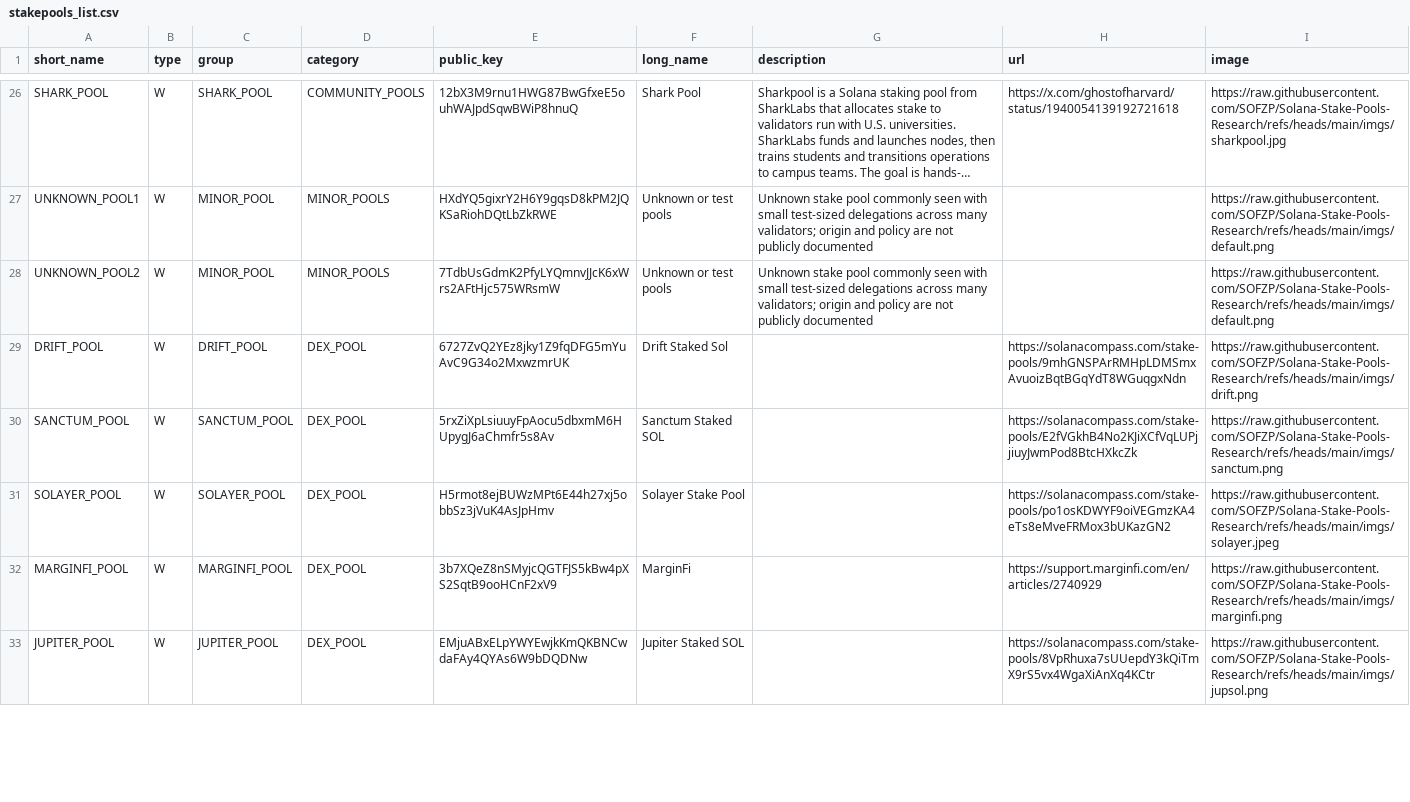
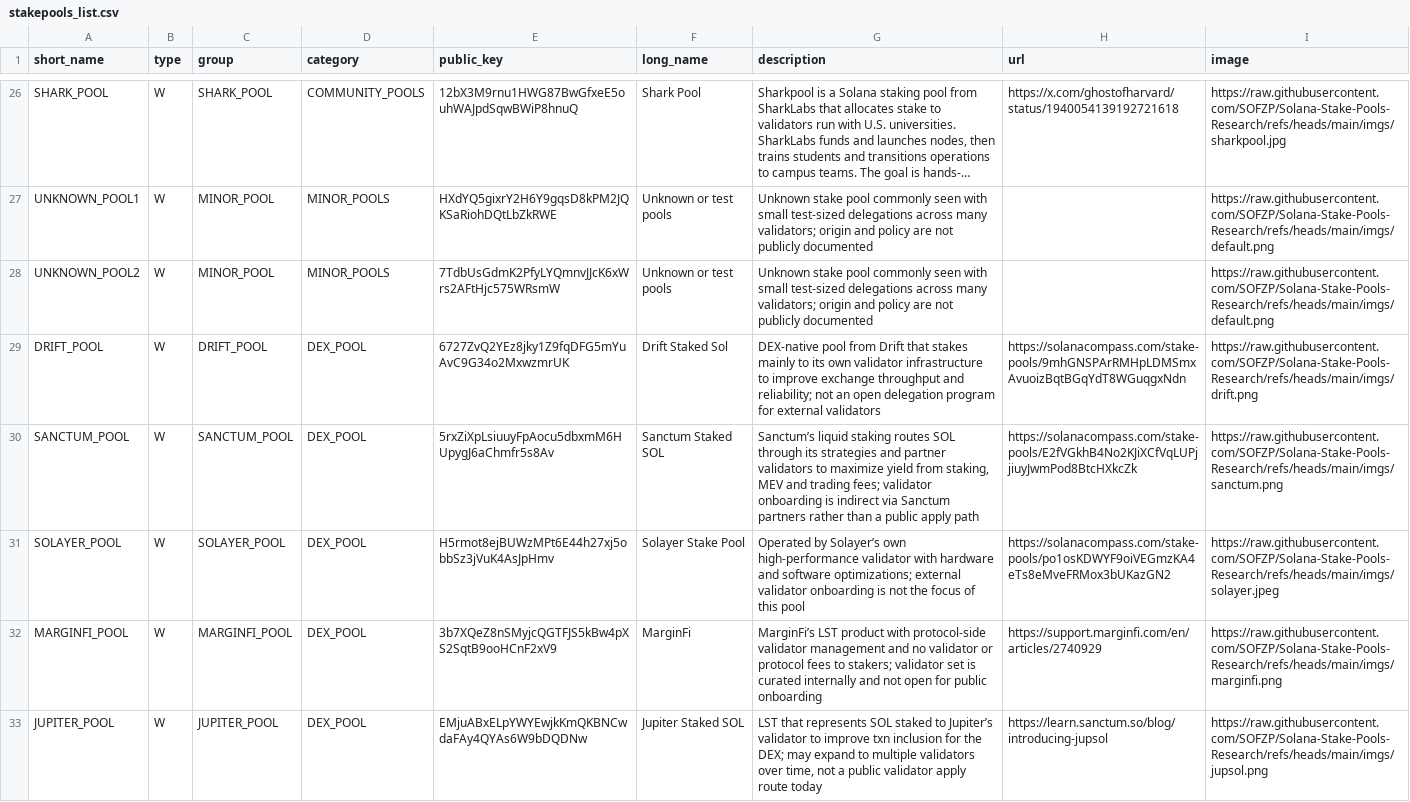
Before and after one commit to SOFZP/Solana-Stake-Pools-Research, a CSV file: stakepools_list.csv, drawn as a sheet; only a part is shown, gaps mark what is left out; long unchanged cells end in …; the diff covers the shown part only.

Commit message:
Update stakepools_list.csv

```diff
--- a/stakepools_list.csv
+++ b/stakepools_list.csv
@@ -28,6 +28,6 @@
 "UNKNOWN_POOL2","W","MINOR_POOL","MINOR_POOLS","7TdbUsGdmK2PfyLYQmnvJJcK6xWrs2AFtHjc575WRsmW","Unknown or test pools","Unknown stake pool commonly seen with small test-sized delegations across many validators; origin and policy are not publicly documented","","https://raw.githubusercontent.com/SOFZP/Solana-Stake-Pools-Research/refs/heads/main/imgs/default.png"
-"DRIFT_POOL","W","DRIFT_POOL","DEX_POOL","6727ZvQ2YEz8jky1Z9fqDFG5mYuAvC9G34o2MxwzmrUK","Drift Staked Sol","","https://solanacompass.com/stake-pools/9mhGNSPArRMHpLDMSmxAvuoizBqtBGqYdT8WGuqgxNdn","https://raw.githubusercontent.com/SOFZP/Solana-Stake-Pools-Research/refs/heads/main/imgs/drift.png"
-"SANCTUM_POOL","W","SANCTUM_POOL","DEX_POOL","5rxZiXpLsiuuyFpAocu5dbxmM6HUpygJ6aChmfr5s8Av","Sanctum Staked SOL","","https://solanacompass.com/stake-pools/E2fVGkhB4No2KJiXCfVqLUPjjiuyJwmPod8BtcHXkcZk","https://raw.githubusercontent.com/SOFZP/Solana-Stake-Pools-Research/refs/heads/main/imgs/sanctum.png"
-"SOLAYER_POOL","W","SOLAYER_POOL","DEX_POOL","H5rmot8ejBUWzMPt6E44h27xj5obbSz3jVuK4AsJpHmv","Solayer Stake Pool","","https://solanacompass.com/stake-pools/po1osKDWYF9oiVEGmzKA4eTs8eMveFRMox3bUKazGN2","https://raw.githubusercontent.com/SOFZP/Solana-Stake-Pools-Research/refs/heads/main/imgs/solayer.jpeg"
-"MARGINFI_POOL","W","MARGINFI_POOL","DEX_POOL","3b7XQeZ8nSMyjcQGTFJS5kBw4pXS2SqtB9ooHCnF2xV9","MarginFi","","https://support.marginfi.com/en/articles/2740929","https://raw.githubusercontent.com/SOFZP/Solana-Stake-Pools-Research/refs/heads/main/imgs/marginfi.png"
-"JUPITER_POOL","W","JUPITER_POOL","DEX_POOL","EMjuABxELpYWYEwjkKmQKBNCwdaFAy4QYAs6W9bDQDNw","Jupiter Staked SOL","","https://solanacompass.com/stake-pools/8VpRhuxa7sUUepdY3kQiTmX9rS5vx4WgaXiAnXq4KCtr","https://raw.githubusercontent.com/SOFZP/Solana-Stake-Pools-Research/refs/heads/main/imgs/jupsol.png"
+"DRIFT_POOL","W","DRIFT_POOL","DEX_POOL","6727ZvQ2YEz8jky1Z9fqDFG5mYuAvC9G34o2MxwzmrUK","Drift Staked Sol","DEX-native pool from Drift that stakes mainly to its own validator infrastructure to improve exchange throughput and reliability; not an open delegation program for external validators","https://solanacompass.com/stake-pools/9mhGNSPArRMHpLDMSmxAvuoizBqtBGqYdT8WGuqgxNdn","https://raw.githubusercontent.com/SOFZP/Solana-Stake-Pools-Research/refs/heads/main/imgs/drift.png"
+"SANCTUM_POOL","W","SANCTUM_POOL","DEX_POOL","5rxZiXpLsiuuyFpAocu5dbxmM6HUpygJ6aChmfr5s8Av","Sanctum Staked SOL","Sanctum’s liquid staking routes SOL through its strategies and partner validators to maximize yield from staking, MEV and trading fees; validator onboarding is indirect via Sanctum partners rather than a public apply path","https://solanacompass.com/stake-pools/E2fVGkhB4No2KJiXCfVqLUPjjiuyJwmPod8BtcHXkcZk","https://raw.githubusercontent.com/SOFZP/Solana-Stake-Pools-Research/refs/heads/main/imgs/sanctum.png"
+"SOLAYER_POOL","W","SOLAYER_POOL","DEX_POOL","H5rmot8ejBUWzMPt6E44h27xj5obbSz3jVuK4AsJpHmv","Solayer Stake Pool","Operated by Solayer’s own high-performance validator with hardware and software optimizations; external validator onboarding is not the focus of this pool","https://solanacompass.com/stake-pools/po1osKDWYF9oiVEGmzKA4eTs8eMveFRMox3bUKazGN2","https://raw.githubusercontent.com/SOFZP/Solana-Stake-Pools-Research/refs/heads/main/imgs/solayer.jpeg"
+"MARGINFI_POOL","W","MARGINFI_POOL","DEX_POOL","3b7XQeZ8nSMyjcQGTFJS5kBw4pXS2SqtB9ooHCnF2xV9","MarginFi","MarginFi’s LST product with protocol-side validator management and no validator or protocol fees to stakers; validator set is curated internally and not open for public onboarding","https://support.marginfi.com/en/articles/2740929","https://raw.githubusercontent.com/SOFZP/Solana-Stake-Pools-Research/refs/heads/main/imgs/marginfi.png"
+"JUPITER_POOL","W","JUPITER_POOL","DEX_POOL","EMjuABxELpYWYEwjkKmQKBNCwdaFAy4QYAs6W9bDQDNw","Jupiter Staked SOL","LST that represents SOL staked to Jupiter’s validator to improve txn inclusion for the DEX; may expand to multiple validators over time, not a public validator apply route today","https://learn.sanctum.so/blog/introducing-jupsol","https://raw.githubusercontent.com/SOFZP/Solana-Stake-Pools-Research/refs/heads/main/imgs/jupsol.png"
```
Also changed, not shown: 13 edited cells elsewhere in this file.
